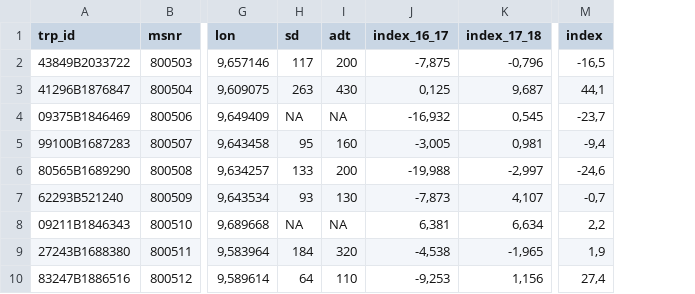
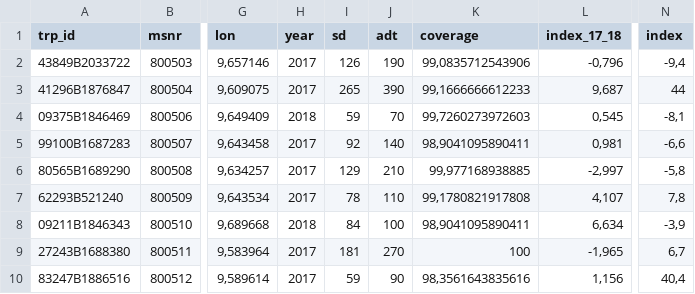
Before and after one commit to snohan/byindeks, a CSV file: data_indexpoints_tidy/sykkelindekspunkt_grenland_2016.csv, drawn as a sheet; only a part is shown, gaps mark what is left out; removed rows and columns are numbered as before the commit, all else as after; the diff covers the shown part only; the diff names each change by its address in the sheet, - before the commit and + after, or states it on an @@ line.

```diff
--- a/data_indexpoints_tidy/sykkelindekspunkt_grenland_2016.csv
+++ b/data_indexpoints_tidy/sykkelindekspunkt_grenland_2016.csv
+column H (year), rows 2-10: 2017 | 2017 | 2018 | 2017 | 2017 | 2017 | 2018 | 2017 | 2017
-column J (index_16_17), rows 2-10: -7,875 | 0,125 | -16,932 | -3,005 | -19,988 | -7,873 | 6,381 | -4,538 | -9,253
+column K (coverage), rows 2-10: 99,0835712543906 | 99,1666666612233 | 99,7260273972603 | 98,9041095890411 | 99,977168938885 | 99,1780821917808 | 98,9041095890411 | 100 | 98,3561643835616
-I2 (sd): 117
+I2 (sd): 126
-J2 (adt): 200
+J2 (adt): 190
-N2 (index): -16,5
+N2 (index): -9,4
-I3 (sd): 263
+I3 (sd): 265
-J3 (adt): 430
+J3 (adt): 390
-N3 (index): 44,1
+N3 (index): 44
-I4 (sd): NA
+I4 (sd): 59
-J4 (adt): NA
+J4 (adt): 70
-N4 (index): -23,7
+N4 (index): -8,1
-I5 (sd): 95
+I5 (sd): 92
-J5 (adt): 160
+J5 (adt): 140
-N5 (index): -9,4
+N5 (index): -6,6
-I6 (sd): 133
+I6 (sd): 129
-J6 (adt): 200
+J6 (adt): 210
-N6 (index): -24,6
+N6 (index): -5,8
-I7 (sd): 93
+I7 (sd): 78
-J7 (adt): 130
+J7 (adt): 110
-N7 (index): -0,7
+N7 (index): 7,8
-I8 (sd): NA
+I8 (sd): 84
-J8 (adt): NA
+J8 (adt): 100
-N8 (index): 2,2
+N8 (index): -3,9
-I9 (sd): 184
+I9 (sd): 181
-J9 (adt): 320
+J9 (adt): 270
-N9 (index): 1,9
+N9 (index): 6,7
-I10 (sd): 64
+I10 (sd): 59
-J10 (adt): 110
+J10 (adt): 90
-N10 (index): 27,4
+N10 (index): 40,4
```
Also changed, not shown: 40 edited cells elsewhere in this file, data_index_raw/bike_Grenland-2018-12_2017-12.csv, data_index_raw/bike_Grenland-2019-06_2018-06.csv, 16 other files.
